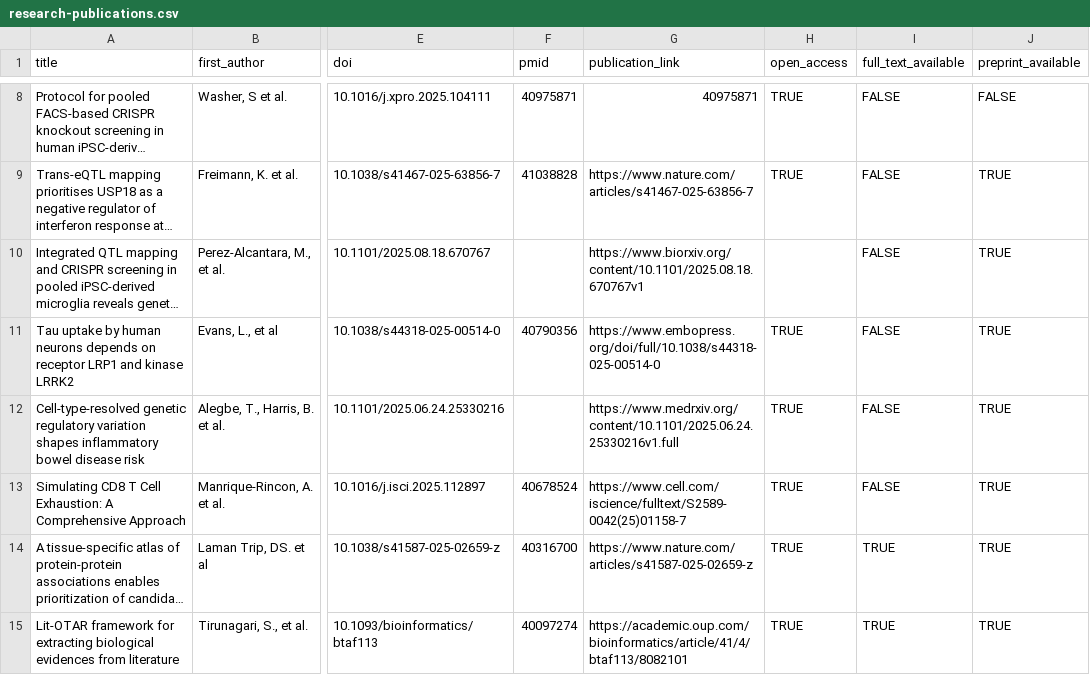
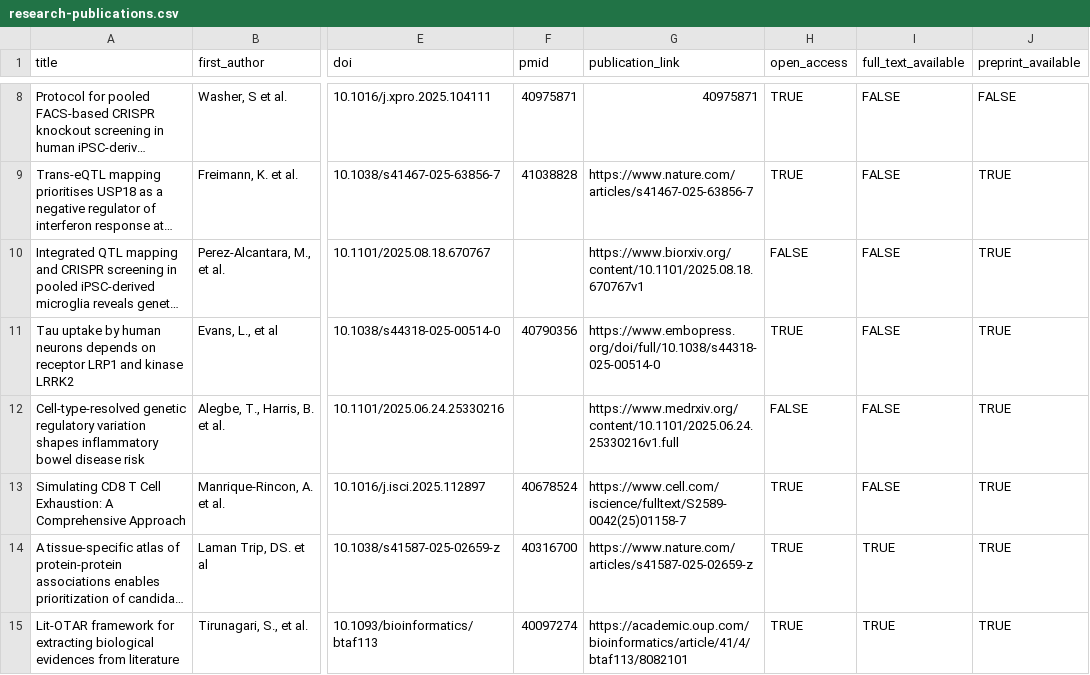
Before and after one commit to opentargets/opentargets.github.io, a CSV file: _data/research-publications.csv, drawn as a sheet; only a part is shown, gaps mark what is left out; long unchanged cells end in …; the diff covers the shown part only; the diff names each change by its address in the sheet, - before the commit and + after, or states it on an @@ line.

Commit message:
Add files via upload

```diff
--- a/_data/research-publications.csv
+++ b/_data/research-publications.csv
-H10 (open_access): (empty)
+H10 (open_access): FALSE
-H12 (open_access): TRUE
+H12 (open_access): FALSE
```
Also changed, not shown: 14 edited cells elsewhere in this file.
